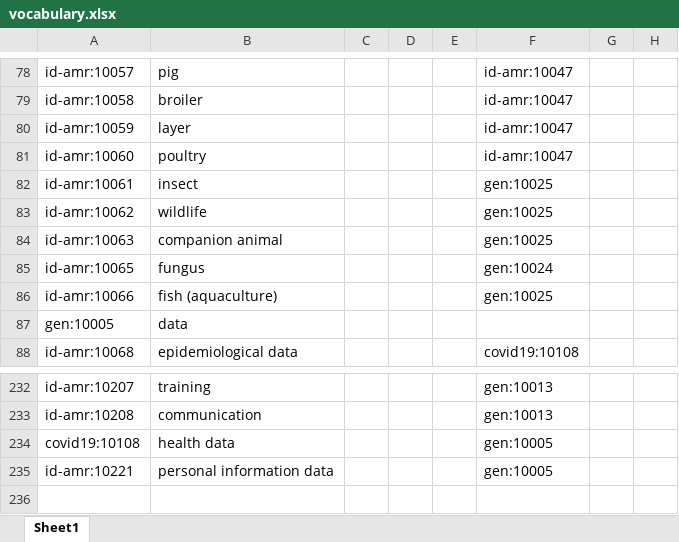
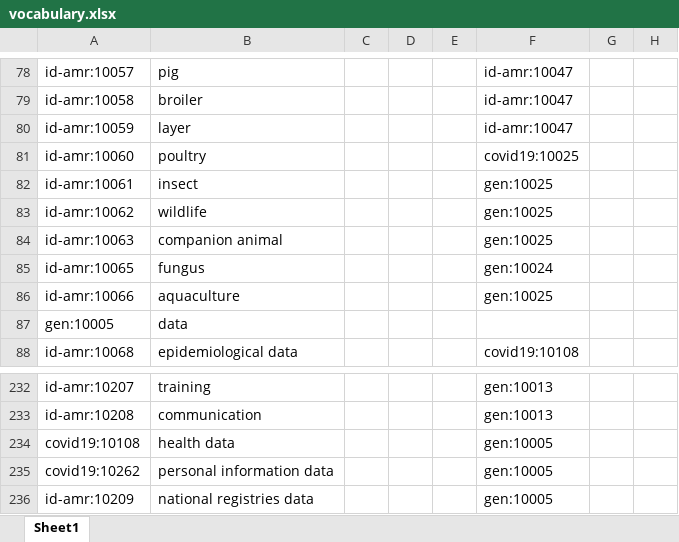
Before and after one commit to fair-data-collective/zonmw-id-amr-vocabulary, an Excel workbook: vocabulary.xlsx, sheet Sheet1, drawn as a sheet; only a part is shown, gaps mark what is left out; values as stored, in another font and other column widths than the file's, no borders; rows hold the shown columns only; the diff names each change by its address in the sheet, - before the commit and + after, or states it on an @@ line.

```diff
--- a/vocabulary.xlsx (sheet Sheet1)
+++ b/vocabulary.xlsx (sheet Sheet1)
-F81: id-amr:10047
+F81: covid19:10025
-B86: fish (aquaculture)
+B86: aquaculture
-A235: id-amr:10221
+A235: covid19:10262
+row 236: id-amr:10209 | national registries data |  |  |  | gen:10005
```
Also changed, not shown: 4 other files.
